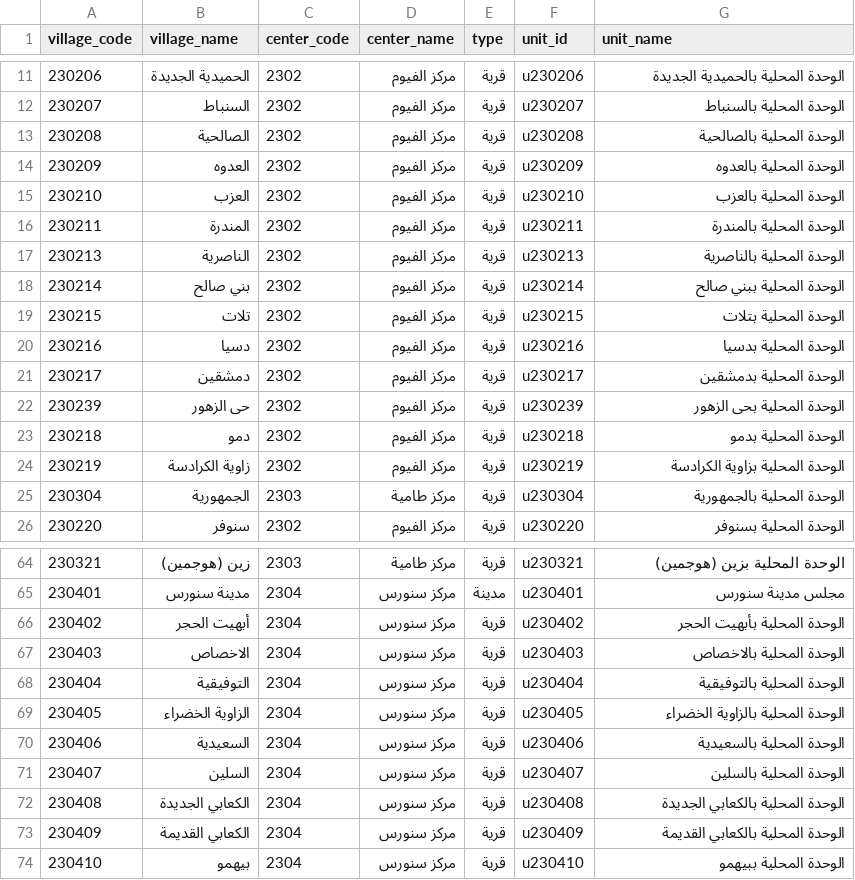
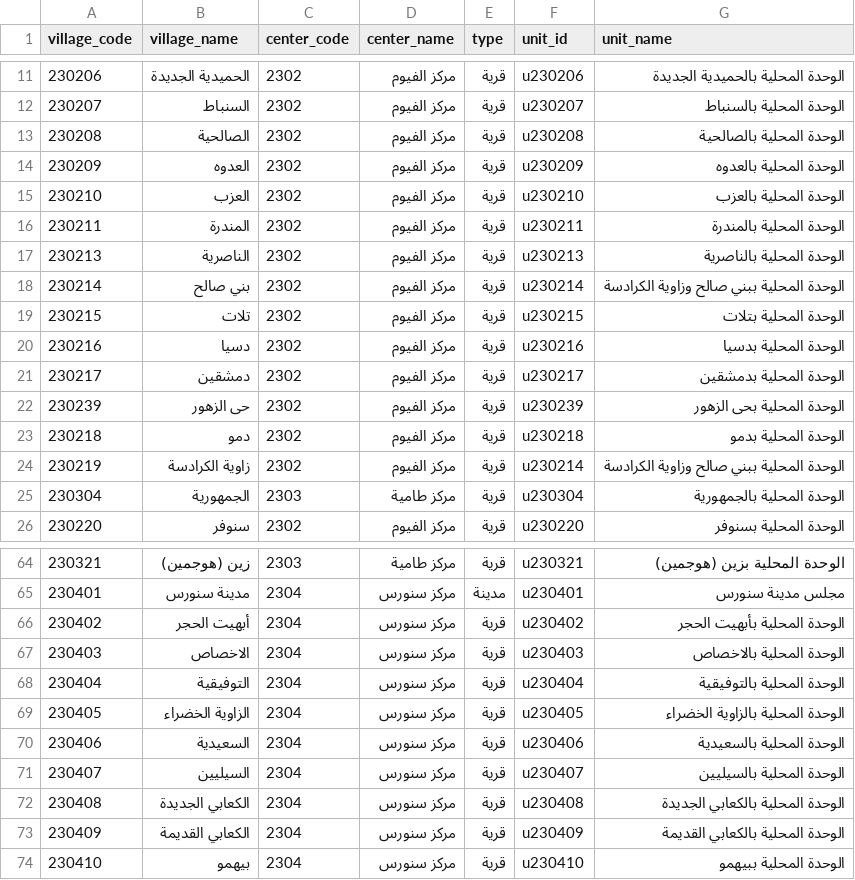
Before and after one commit to Ahmdshahin/Balleagh, a CSV file: demo/geo/units-mapping.csv, drawn as a sheet; only a part is shown, gaps mark what is left out.

```diff
--- a/demo/geo/units-mapping.csv
+++ b/demo/geo/units-mapping.csv
@@ -17,3 +17,3 @@
 230213,الناصرية,2302,مركز الفيوم,قرية,u230213,الوحدة المحلية بالناصرية
-230214,بني صالح,2302,مركز الفيوم,قرية,u230214,الوحدة المحلية ببني صالح
+230214,بني صالح,2302,مركز الفيوم,قرية,u230214,الوحدة المحلية ببني صالح وزاوية الكرادسة
 230215,تلات,2302,مركز الفيوم,قرية,u230215,الوحدة المحلية بتلات
@@ -23,3 +23,3 @@
 230218,دمو,2302,مركز الفيوم,قرية,u230218,الوحدة المحلية بدمو
-230219,زاوية الكرادسة,2302,مركز الفيوم,قرية,u230219,الوحدة المحلية بزاوية الكرادسة
+230219,زاوية الكرادسة,2302,مركز الفيوم,قرية,u230214,الوحدة المحلية ببني صالح وزاوية الكرادسة
 230304,الجمهورية,2303,مركز طامية,قرية,u230304,الوحدة المحلية بالجمهورية
@@ -70,3 +70,3 @@
 230406,السعيدية,2304,مركز سنورس,قرية,u230406,الوحدة المحلية بالسعيدية
-230407,السلين,2304,مركز سنورس,قرية,u230407,الوحدة المحلية بالسلين
+230407,السيليين,2304,مركز سنورس,قرية,u230407,الوحدة المحلية بالسيليين
 230408,الكعابي الجديدة,2304,مركز سنورس,قرية,u230408,الوحدة المحلية بالكعابي الجديدة
```
Also changed, not shown: 11 other files.
